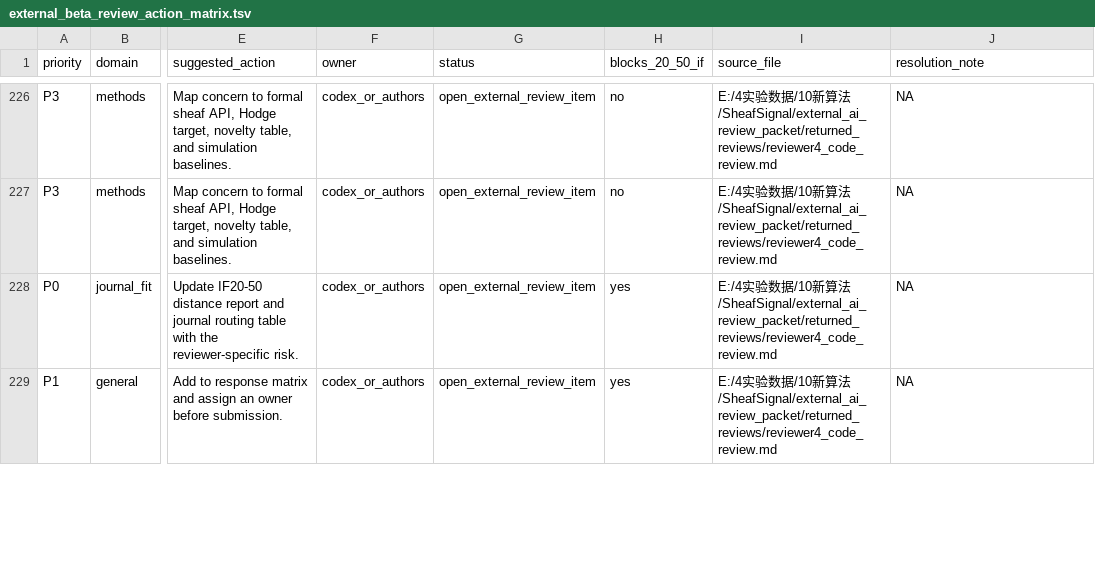
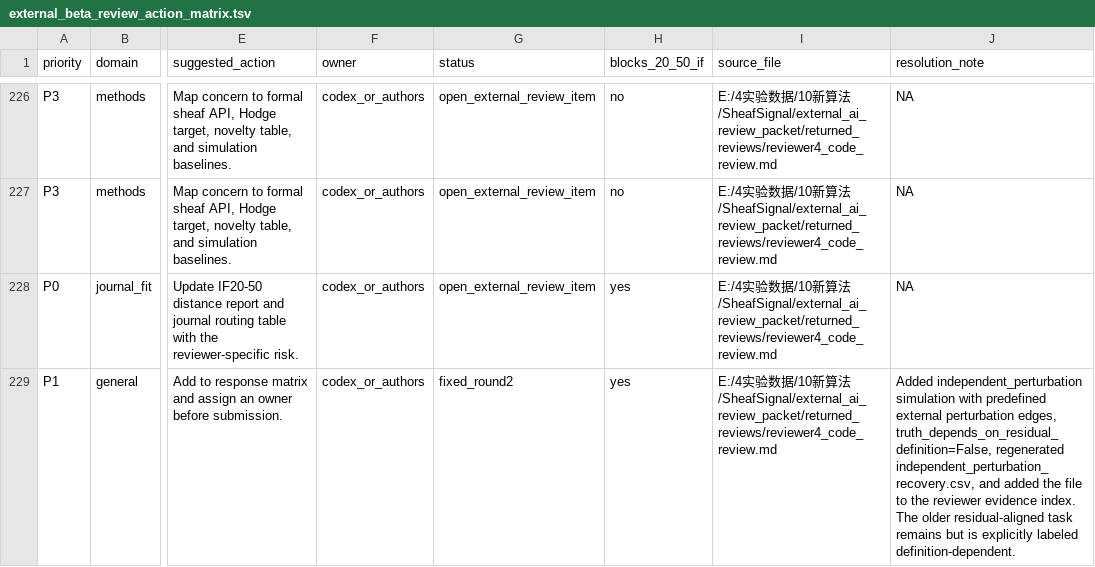
Before and after one commit to healthgreat/SheafSignal, a TSV file: external_ai_review_packet/external_beta_review_action_matrix.tsv, drawn as a sheet; only a part is shown, gaps mark what is left out; the diff covers the shown part only; the diff names each change by its address in the sheet, - before the commit and + after, or states it on an @@ line.

```diff
--- a/external_ai_review_packet/external_beta_review_action_matrix.tsv
+++ b/external_ai_review_packet/external_beta_review_action_matrix.tsv
-G229 (status): open_external_review_item
+G229 (status): fixed_round2
-J229 (resolution_note): NA
+J229 (resolution_note): Added independent_perturbation simulation with predefined external perturbation edges, truth_depends_on_residual_definition=False, regenerated independent_perturbation_recovery.csv, and added the file to the reviewer evidence index. The older residual-aligned task remains but is explicitly labeled definition-dependent.
```
Also changed, not shown: 6 edited cells elsewhere in this file, benchmarks/results/simulation/sheaf_ground_truth_recovery.csv, external_ai_review_packet/beta_review_packet_2026-05-02/02_EVIDENCE_FILE_INDEX.tsv, 14 other files.
